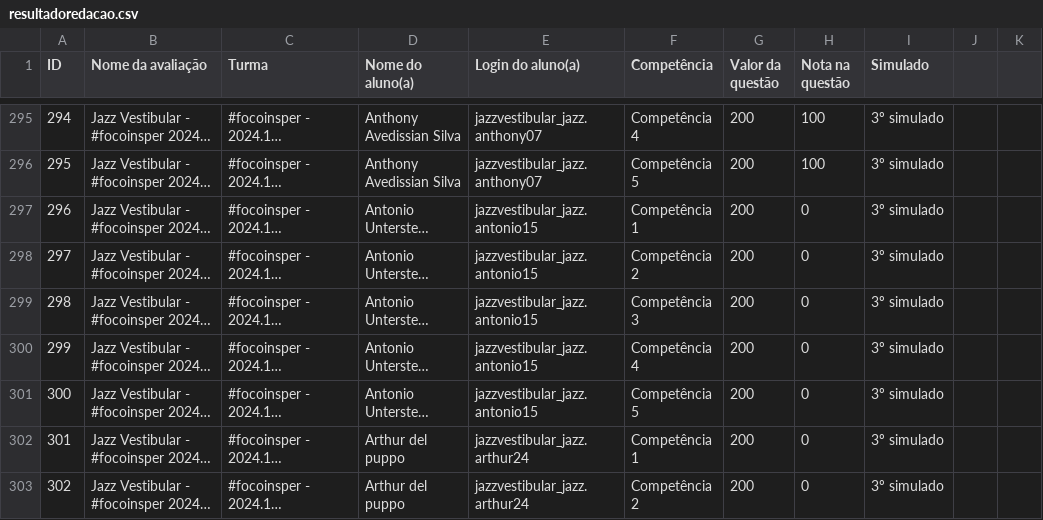
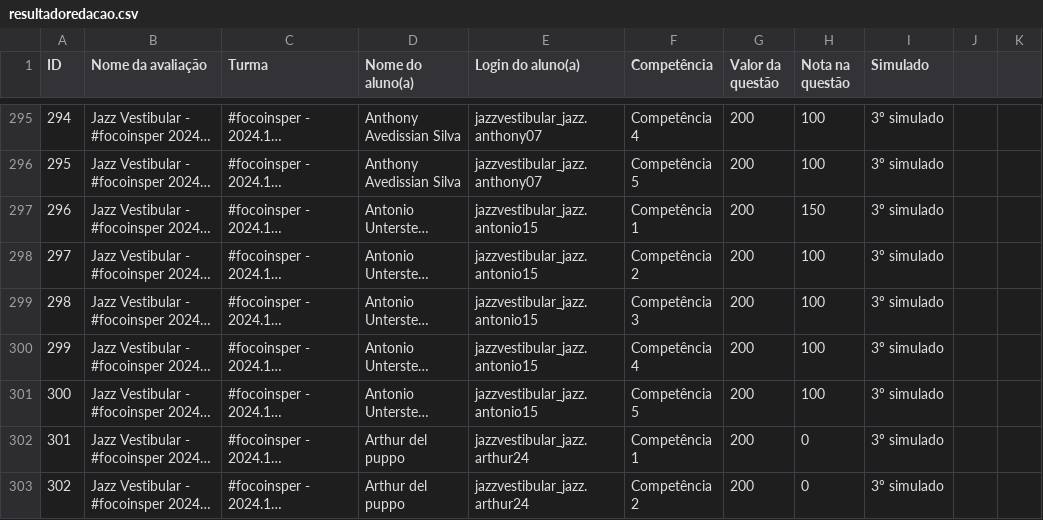
Before and after one commit to padre-alexandre/Simulado-1-fase-Insper-2024-1, a CSV file: resultadoredacao.csv, drawn as a sheet; only a part is shown, gaps mark what is left out; long unchanged cells end in …; the diff names each change by its address in the sheet, - before the commit and + after, or states it on an @@ line.

```diff
--- a/resultadoredacao.csv
+++ b/resultadoredacao.csv
-H297 (Nota na questão): 0
+H297 (Nota na questão): 150
-H298:H301 (Nota na questão): 0
+H298:H301 (Nota na questão): 100
```
Also changed, not shown: 1 other file.
